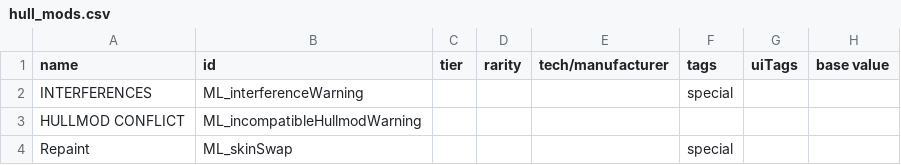
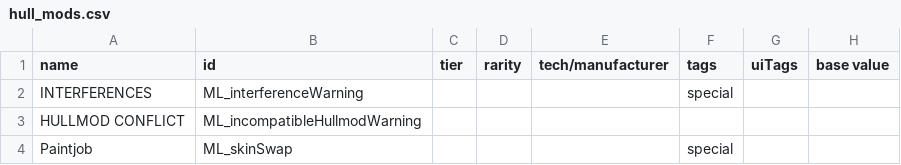
Before and after one commit to MagicLibStarsector/MagicLib, a CSV file: data/hullmods/hull_mods.csv, drawn as a sheet; only a part is shown; the diff names each change by its address in the sheet, - before the commit and + after, or states it on an @@ line.

```diff
--- a/data/hullmods/hull_mods.csv
+++ b/data/hullmods/hull_mods.csv
-A4 (name): Repaint
+A4 (name): Paintjob
```
Also changed, not shown: 3 other files.
